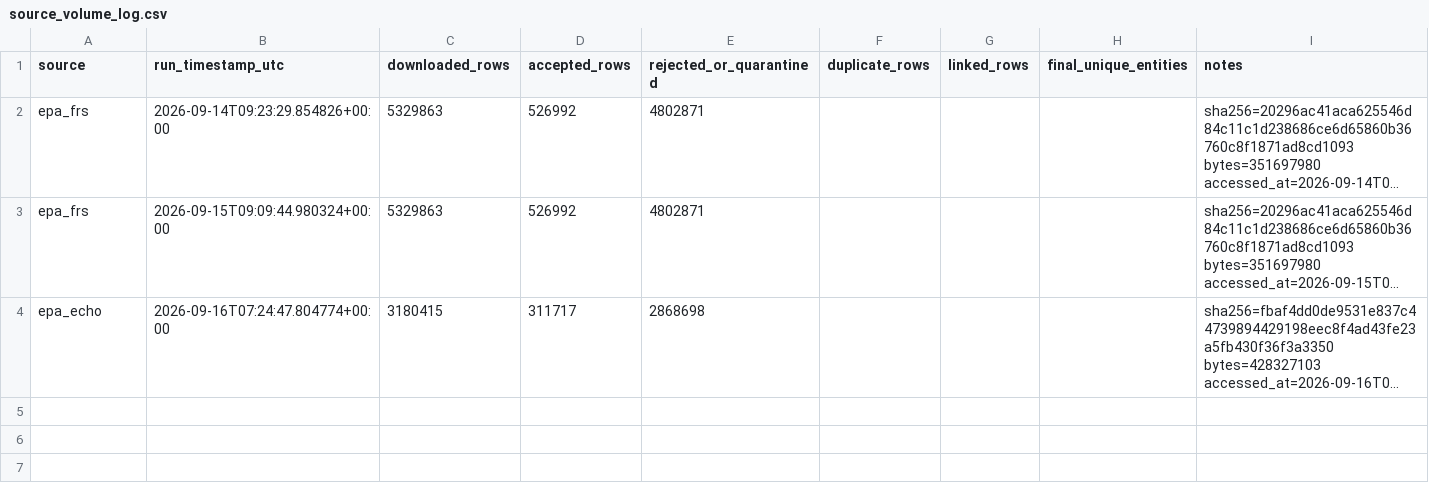
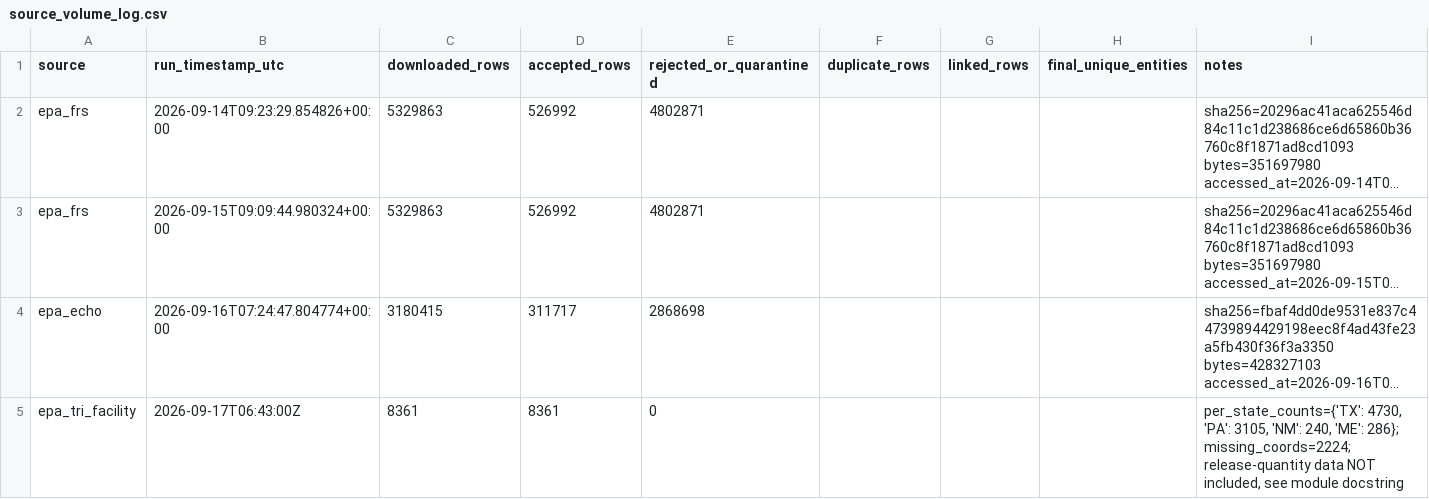
Before and after one commit to Zika-me/trace-er-explorer, a CSV file: validation/source_volume_log.csv, drawn as a sheet; long unchanged cells end in …; the diff names each change by its address in the sheet, - before the commit and + after, or states it on an @@ line.

Commit message:
feat: add EPA TRI facility ingestion connector and API count validation utilities

```diff
--- a/validation/source_volume_log.csv
+++ b/validation/source_volume_log.csv
+row 5: epa_tri_facility | 2026-09-17T06:43:00Z | 8361 | 8361 | 0 |  |  |  | per_state_counts={'TX': 4730, 'PA': 3105, 'NM': 240, 'ME': 286}; missing_coords=2224; release-quantity data NOT included, see module docstring
```
Also changed, not shown: 2 other files.
